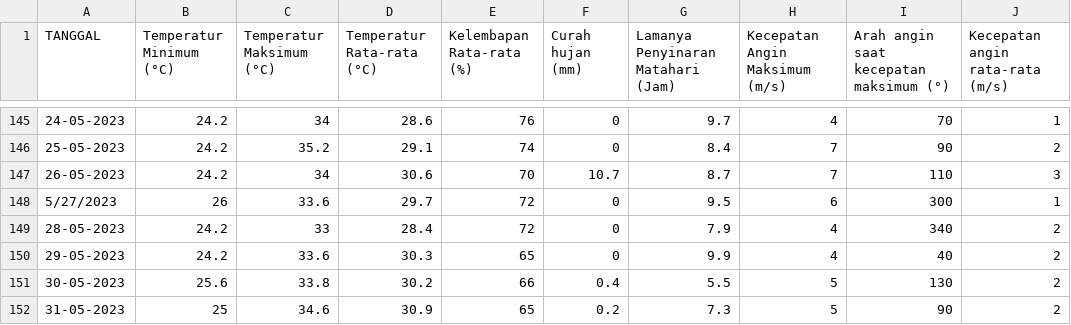
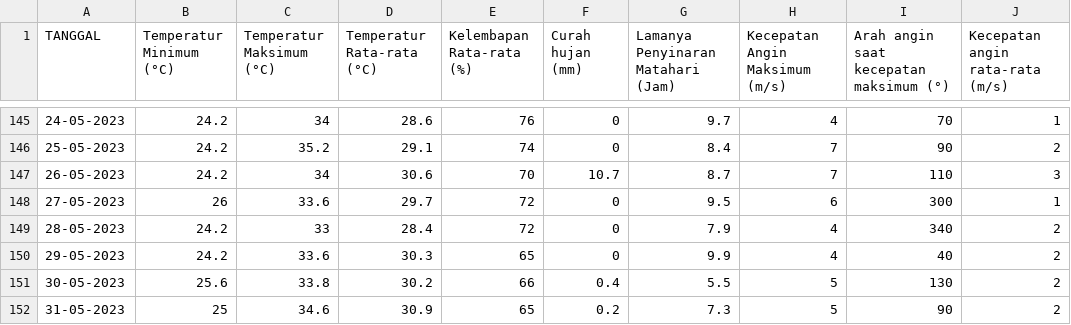
Before and after one commit to fikaafhamul/Weather, a CSV file: Cuaca Semarang BMKG.csv, drawn as a sheet; only a part is shown, gaps mark what is left out; the diff names each change by its address in the sheet, - before the commit and + after, or states it on an @@ line.

Commit message:
Update Cuaca Semarang BMKG.csv

```diff
--- a/Cuaca Semarang BMKG.csv
+++ b/Cuaca Semarang BMKG.csv
-A148 (TANGGAL): 5/27/2023
+A148 (TANGGAL): 27-05-2023
```
